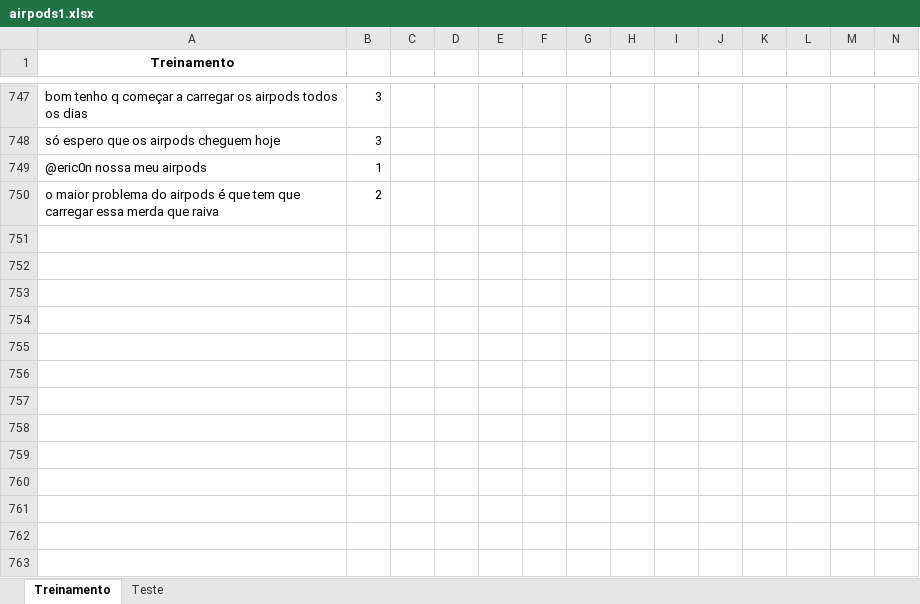
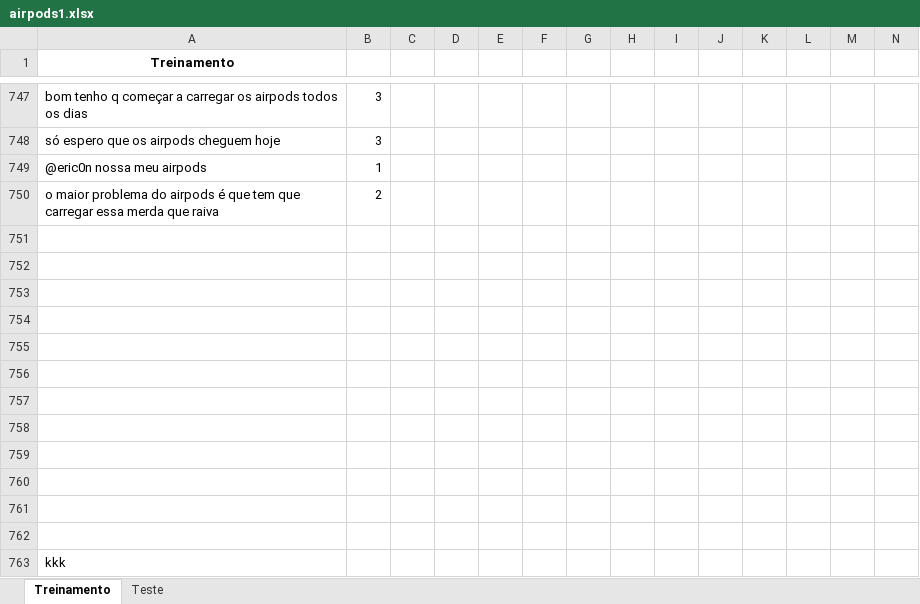
Before and after one commit to LNazari/Projeto-2-Dados, an Excel workbook: airpods1.xlsx, sheet Treinamento, drawn as a sheet; only a part is shown, gaps mark what is left out; values as stored, in another font and other column widths than the file's, no borders; rows hold the shown columns only; the diff names each change by its address in the sheet, - before the commit and + after, or states it on an @@ line.

Commit message:
Att

```diff
--- a/airpods1.xlsx (sheet Treinamento)
+++ b/airpods1.xlsx (sheet Treinamento)
+row 751: (empty)
+row 752: (empty)
+row 753: (empty)
+row 754: (empty)
+row 755: (empty)
+row 756: (empty)
+row 757: (empty)
+row 758: (empty)
+row 759: (empty)
+row 760: (empty)
+row 761: (empty)
+row 762: (empty)
+row 763: kkk
```
